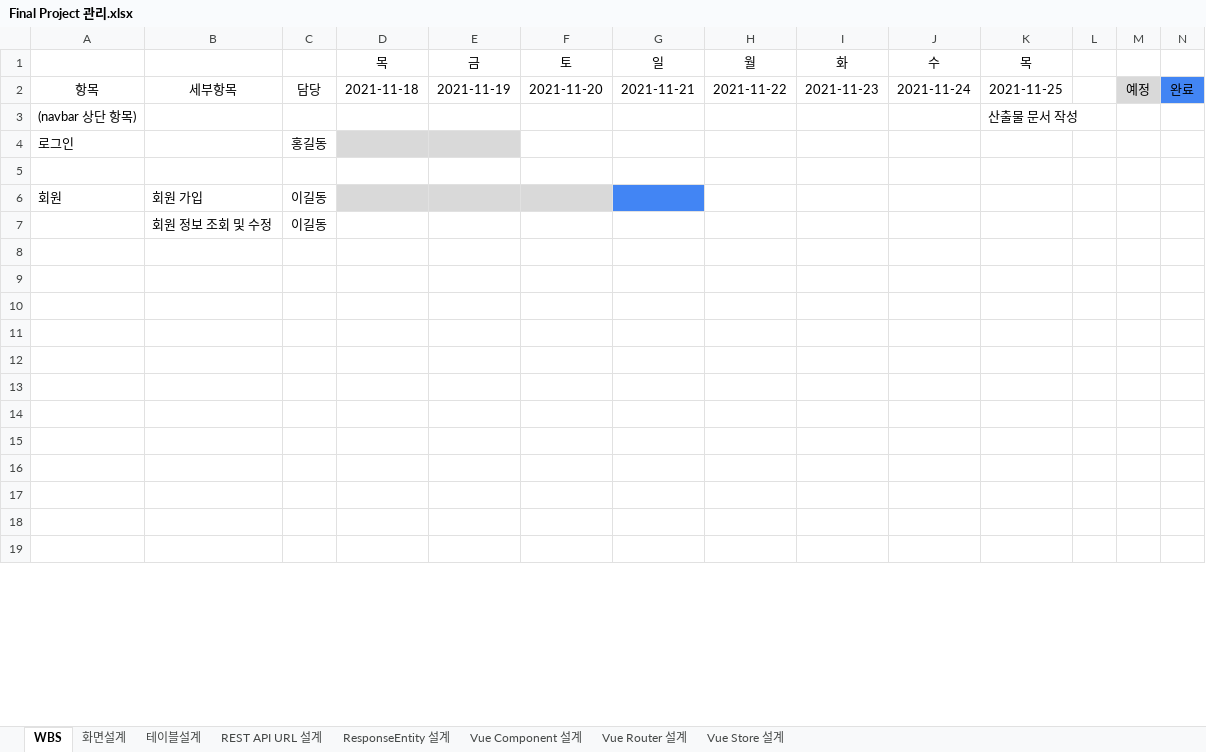
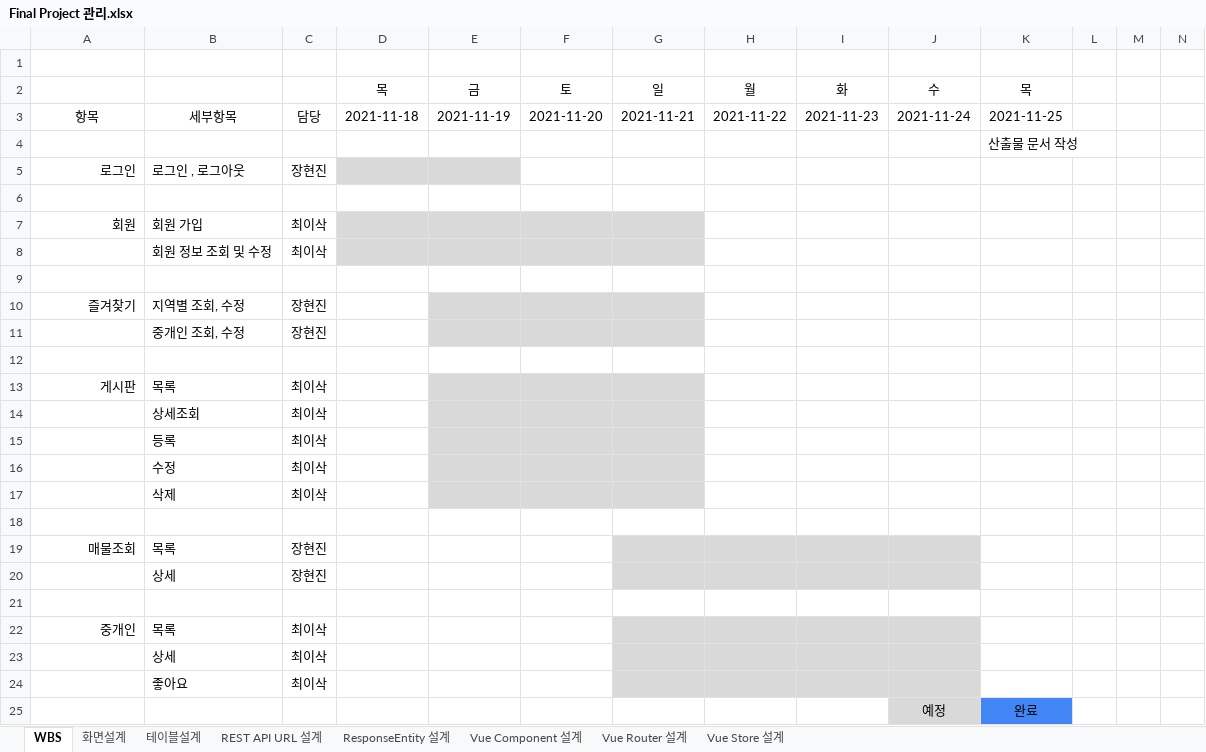
Before and after one commit to winckey/backEndStudy, an Excel workbook: Final Project 관리.xlsx, sheet WBS, drawn as a sheet; only a part is shown; values as stored, in another font and other column widths than the file's, no borders; charts and pictures not drawn; removed rows and columns are numbered as before the commit, all else as after; the diff covers the shown part only; the diff names each change by its address in the sheet, - before the commit and + after, or states it on an @@ line.

Commit message:
edit

```diff
--- a/Final Project 관리.xlsx (sheet WBS)
+++ b/Final Project 관리.xlsx (sheet WBS)
+row 1: (empty)
-M3: 예정
+M3: (empty)
-M3 fill: #D9D9D9
+M3 fill: none
-N3: 완료
+N3: (empty)
-N3 fill: #4285F4
+N3 fill: none
-A4: (navbar 상단 항목)
+A4: (empty)
-A5 alignment: left
+A5 alignment: right
-B5: (empty)
+B5: 로그인 , 로그아웃
-C5: 홍길동
+C5: 장현진
-A7 alignment: left
+A7 alignment: right
-C7:C8: 이길동
+C7:C8: 최이삭
-G7 fill: #4285F4
+G7 fill: #D9D9D9
-D8:G8 fill: none
+D8:G8 fill: #D9D9D9
+row 10: 즐겨찾기 | 지역별 조회, 수정 | 장현진
+row 11:  | 중개인 조회, 수정 | 장현진
+row 13: 게시판 | 목록 | 최이삭
+row 14:  | 상세조회 | 최이삭
+row 15:  | 등록 | 최이삭
+row 16:  | 수정 | 최이삭
+row 17:  | 삭제 | 최이삭
+row 19: 매물조회 | 목록 | 장현진
+row 20:  | 상세 | 장현진
-row 22: (empty)
+row 22: 중개인 | 목록 | 최이삭
-G22:J24 fill: none
+G22:J24 fill: #D9D9D9
-row 23: (empty)
+row 23:  | 상세 | 최이삭
-row 24: (empty)
+row 24:  | 좋아요 | 최이삭
-row 25: (empty)
+row 25:  |  |  |  |  |  |  |  |  | 예정 | 완료
-J25 fill: none
+J25 fill: #D9D9D9
-K25 fill: none
+K25 fill: #4285F4
-row 16: (empty)
-row 17: (empty)
-row 18: (empty)
-row 19: (empty)
```
Also changed, not shown: 25 removed rows elsewhere in this sheet, charts or pictures.
